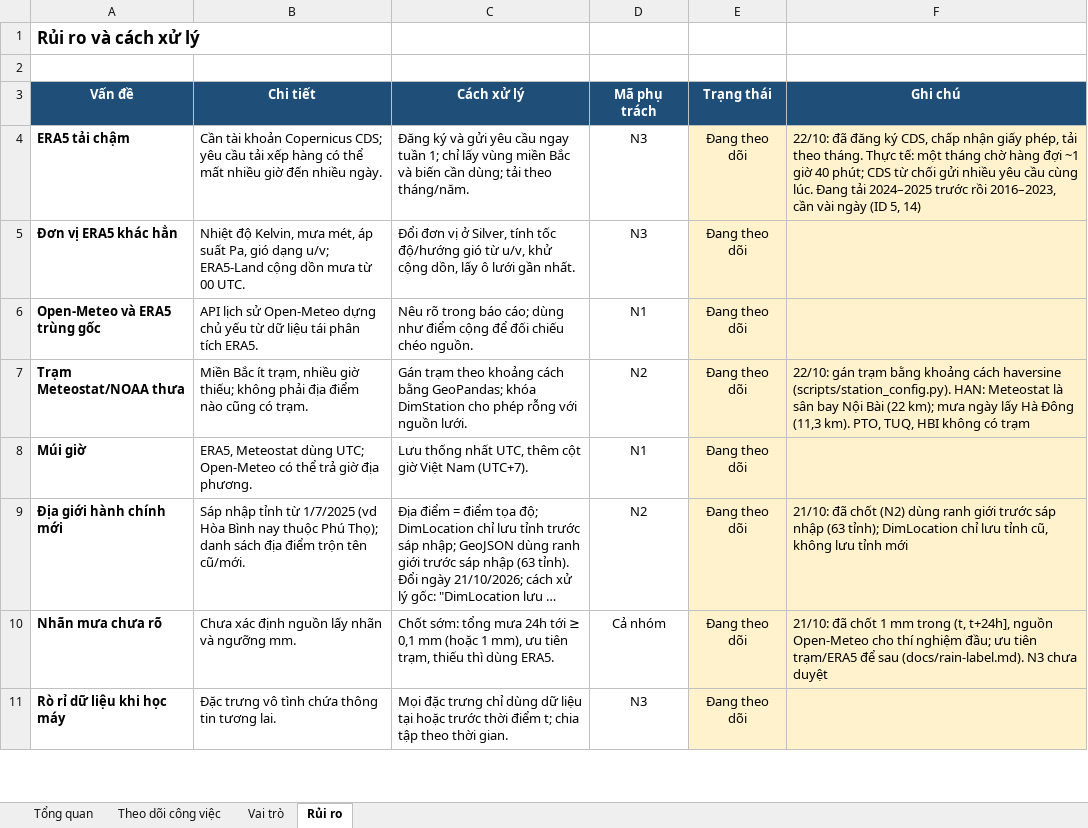
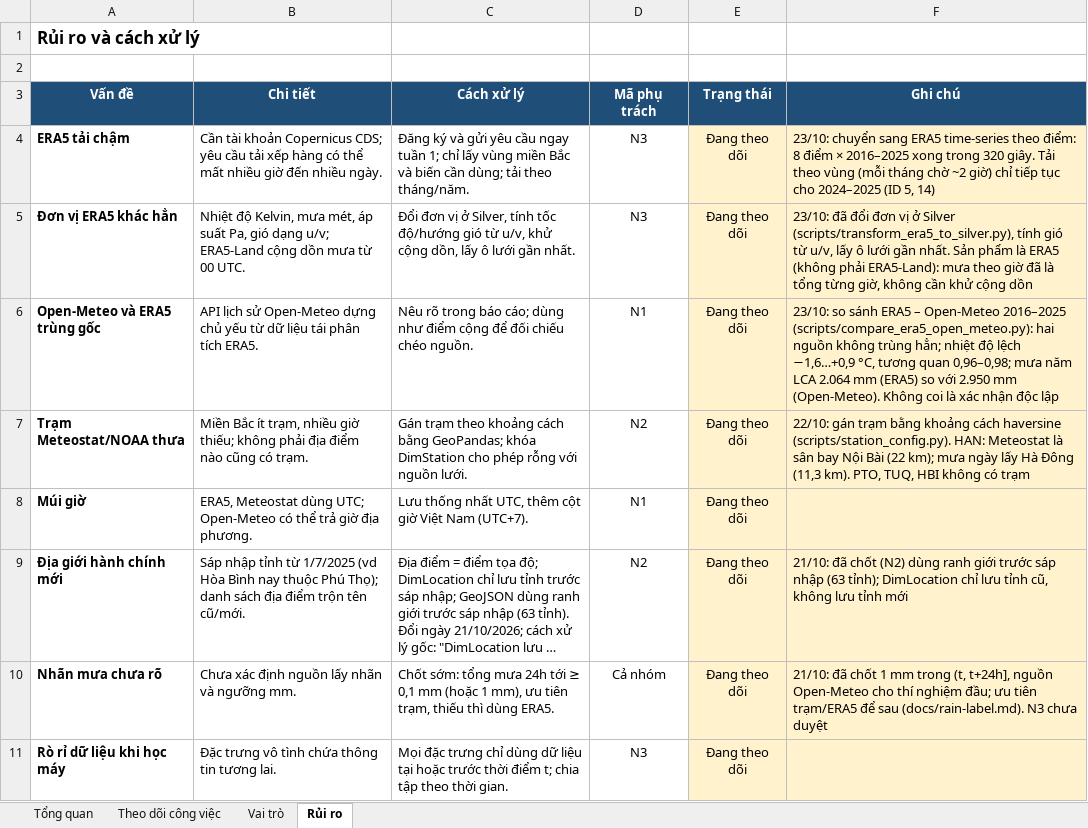
Before and after one commit to congdtptit/vietnam-weather-data-warehouse, an Excel workbook: Phan_cong_cong_viec_DW_khi_tuong.xlsx, sheet Rủi ro, drawn as a sheet; only a part is shown; long unchanged cells end in …; values as stored, in another font and other column widths than the file's, no borders; the diff names each change by its address in the sheet, - before the commit and + after, or states it on an @@ line.

```diff
--- a/Phan_cong_cong_viec_DW_khi_tuong.xlsx (sheet Rủi ro)
+++ b/Phan_cong_cong_viec_DW_khi_tuong.xlsx (sheet Rủi ro)
-F4 (Ghi chú): 22/10: đã đăng ký CDS, chấp nhận giấy phép, tải theo tháng. Thực tế: một tháng chờ hàng đợi ~1 giờ 40 phút; CDS từ chối gửi nhiều yêu cầu cùng lúc. Đang tải 2024–2025 trước rồi 2016–2023, cần vài ngày (ID 5,…
+F4 (Ghi chú): 23/10: chuyển sang ERA5 time-series theo điểm: 8 điểm × 2016–2025 xong trong 320 giây. Tải theo vùng (mỗi tháng chờ ~2 giờ) chỉ tiếp tục cho 2024–2025 (ID 5,…
-F5 (Ghi chú): (empty)
+F5 (Ghi chú): 23/10: đã đổi đơn vị ở Silver (scripts/transform_era5_to_silver.py), tính gió từ u/v, lấy ô lưới gần nhất. Sản phẩm là ERA5 (không phải ERA5-Land): mưa theo giờ đã là tổng từng giờ, không cần khử cộng dồn
-F6 (Ghi chú): (empty)
+F6 (Ghi chú): 23/10: so sánh ERA5 – Open-Meteo 2016–2025 (scripts/compare_era5_open_meteo.py): hai nguồn không trùng hẳn; nhiệt độ lệch −1,6…+0,9 °C, tương quan 0,96–0,98; mưa năm LCA 2.064 mm (ERA5) so với 2.950 mm (Open-Meteo). Không coi là xác nhận độc lập
```
Also changed, not shown: sheet Theo dõi công việc, 12 other files.
